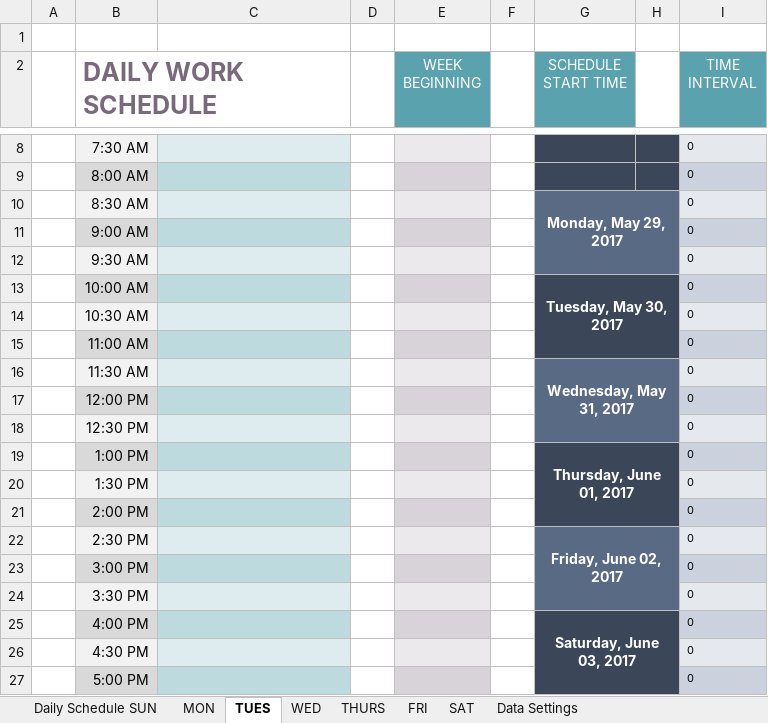
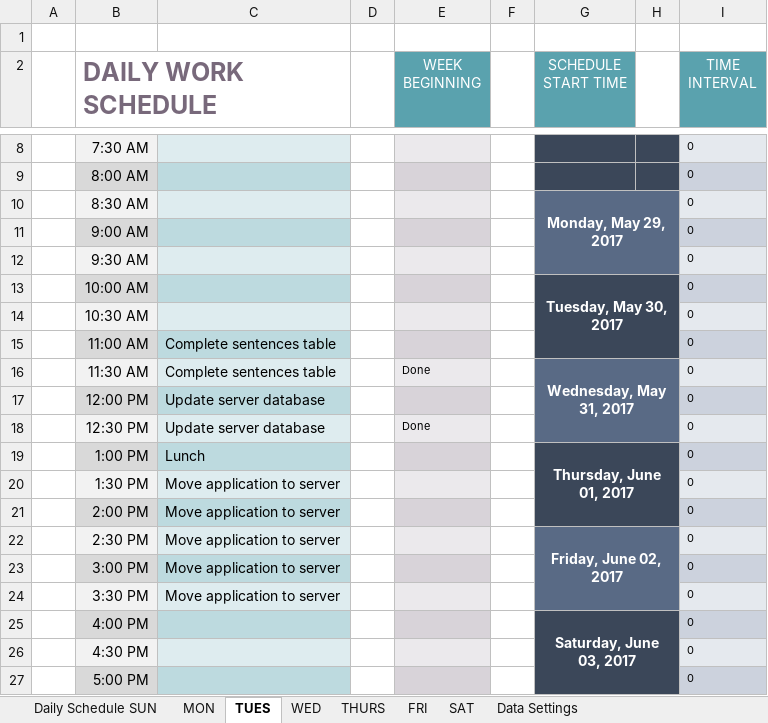
Before and after one commit to Finesomtoe/DialectApp, an Excel workbook: daily-work-schedule-template.xlsx, sheet TUES, drawn as a sheet; only a part is shown, gaps mark what is left out; values as stored, in another font and other column widths than the file's, no borders; the diff names each change by its address in the sheet, - before the commit and + after, or states it on an @@ line.

Commit message:
Schedule update

```diff
--- a/daily-work-schedule-template.xlsx (sheet TUES)
+++ b/daily-work-schedule-template.xlsx (sheet TUES)
-C15:C16: (empty)
+C15:C16: Complete sentences table
-E16 (WEEK BEGINNING): (empty)
+E16 (WEEK BEGINNING): Done
-C17:C18: (empty)
+C17:C18: Update server database
-E18 (WEEK BEGINNING): (empty)
+E18 (WEEK BEGINNING): Done
-C19: (empty)
+C19: Lunch
-C20:C24: (empty)
+C20:C24: Move application to server
```
